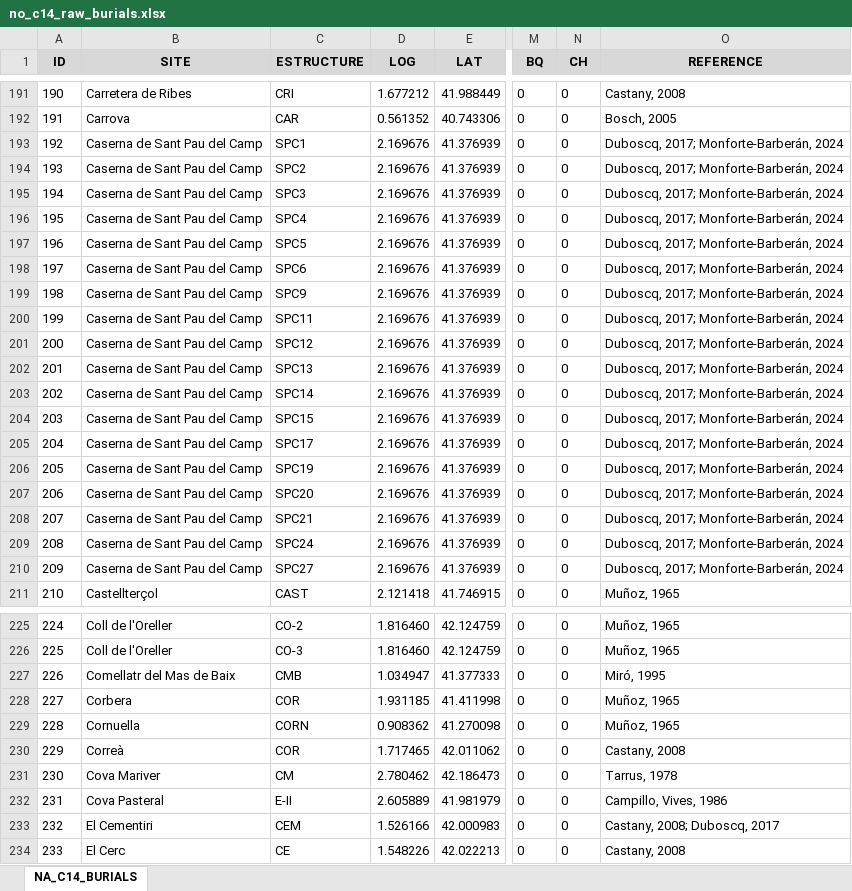
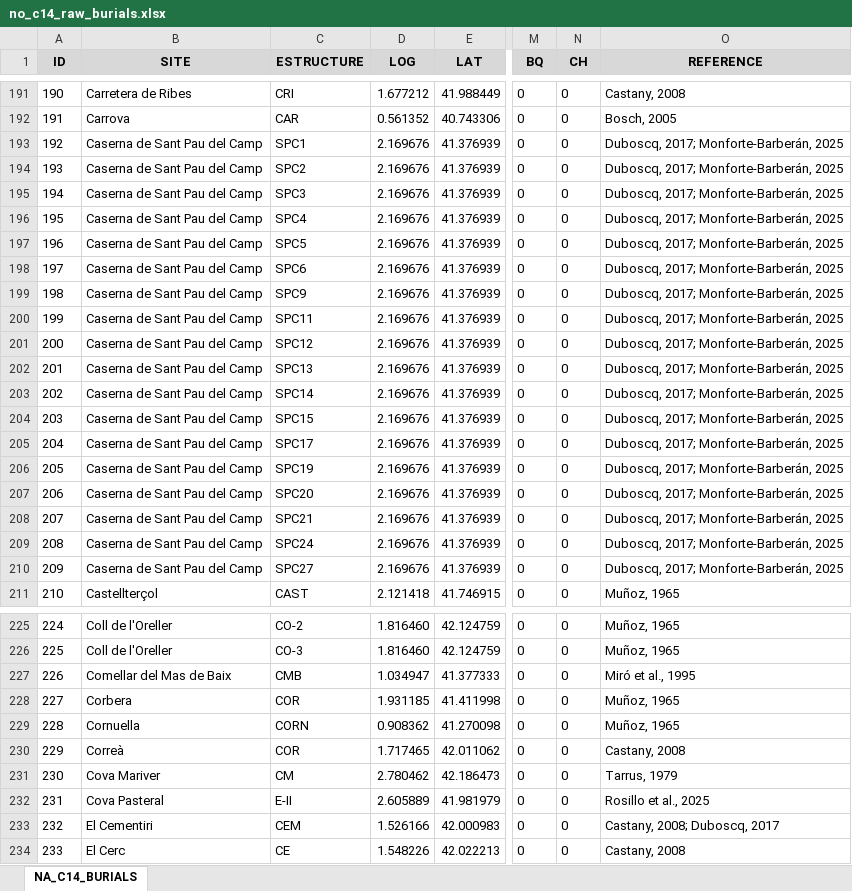
Before and after one commit to Bielsoel28/Correcting-STKDE-Using-SPD-Neolithic-NE-Iberia, an Excel workbook: Data/Raw_burials/no_c14_raw_burials.xlsx, sheet NA_C14_BURIALS, drawn as a sheet; only a part is shown, gaps mark what is left out; values as stored, in another font and other column widths than the file's, no borders; charts and pictures not drawn; the diff covers the shown part only; the diff names each change by its address in the sheet, - before the commit and + after, or states it on an @@ line.

```diff
--- a/Data/Raw_burials/no_c14_raw_burials.xlsx (sheet NA_C14_BURIALS)
+++ b/Data/Raw_burials/no_c14_raw_burials.xlsx (sheet NA_C14_BURIALS)
-O193:O210 (REFERENCE): Duboscq, 2017; Monforte-Barberán, 2024
+O193:O210 (REFERENCE): Duboscq, 2017; Monforte-Barberán, 2025
-B227 (SITE): Comellatr del Mas de Baix
+B227 (SITE): Comellar del Mas de Baix
-O227 (REFERENCE): Miró, 1995
+O227 (REFERENCE): Miró et al., 1995
-O231 (REFERENCE): Tarrus, 1978
+O231 (REFERENCE): Tarrus, 1979
-O232 (REFERENCE): Campillo, Vives, 1986
+O232 (REFERENCE): Rosillo et al., 2025
```
Also changed, not shown: 72 edited cells elsewhere in this sheet, Data/Raw_burials/c14_raw_burials.xlsx, 1 other file.
